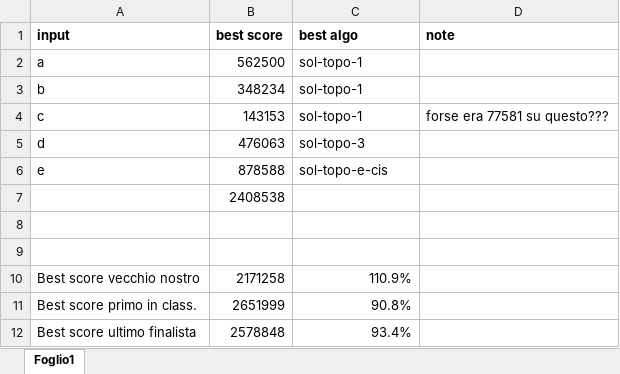
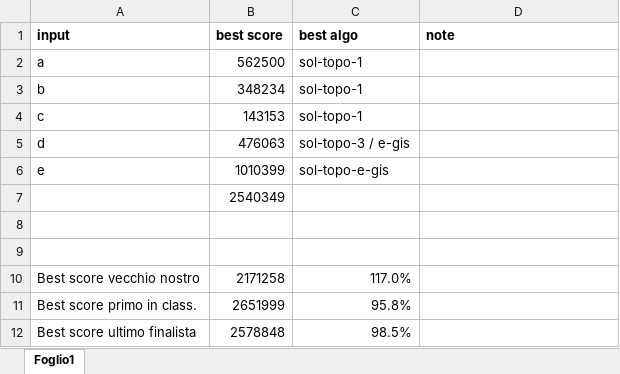
Before and after one commit to danieleratti/hashcode-framework, an Excel workbook: rounds/2017-streaming/score.xlsx, sheet Foglio1, drawn as a sheet; values as stored, in another font and other column widths than the file's, no borders; the diff names each change by its address in the sheet, - before the commit and + after, or states it on an @@ line.

```diff
--- a/rounds/2017-streaming/score.xlsx (sheet Foglio1)
+++ b/rounds/2017-streaming/score.xlsx (sheet Foglio1)
-D4 (note): forse era 77581 su questo???
+D4 (note): (empty)
-C5 (best algo): sol-topo-3
+C5 (best algo): sol-topo-3 / e-gis
-B6 (best score): 878588
+B6 (best score): 1010399
-C6 (best algo): sol-topo-e-cis
+C6 (best algo): sol-topo-e-gis
-B7 (best score): 2408538
+B7 (best score): 2540349
-C10 (best algo): 110.9%
+C10 (best algo): 117.0%
-C11 (best algo): 90.8%
+C11 (best algo): 95.8%
-C12 (best algo): 93.4%
+C12 (best algo): 98.5%
```
Also changed, not shown: 2 other files.
